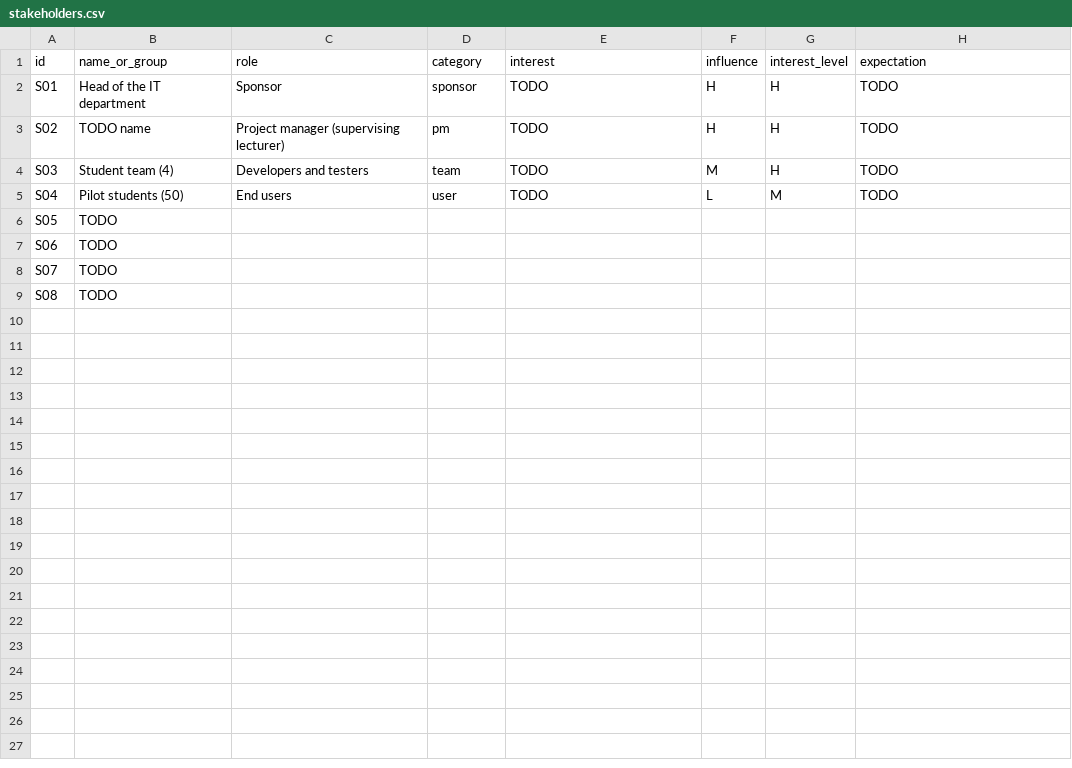
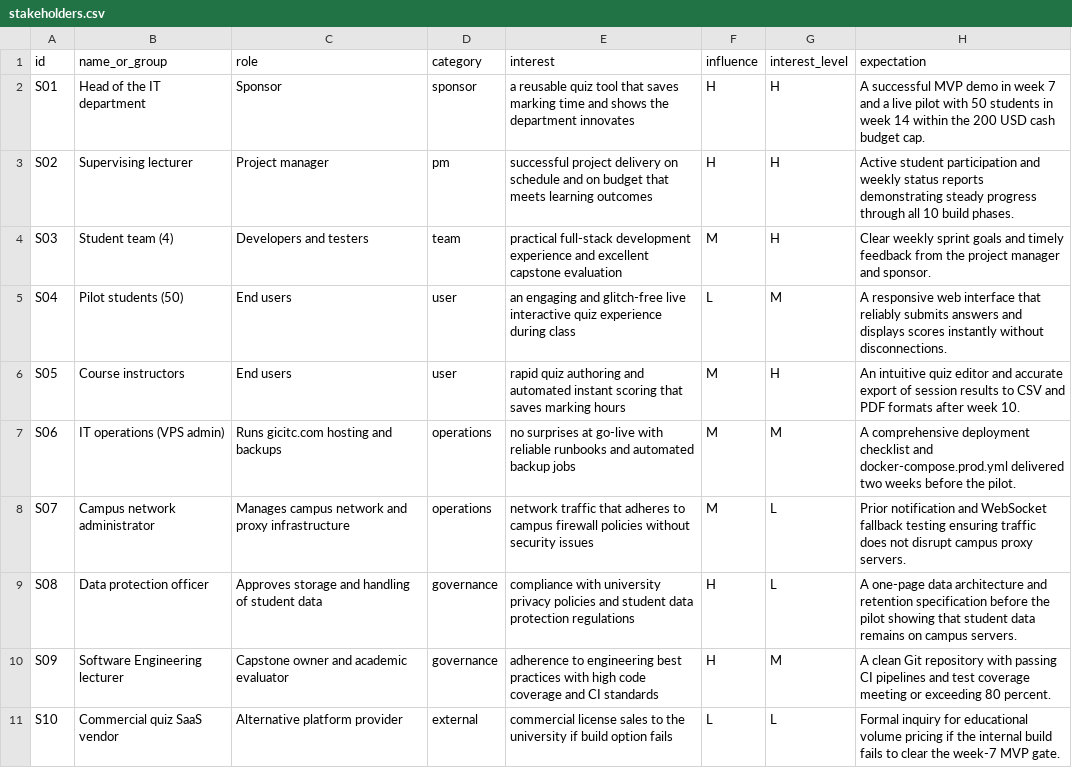
Before and after one commit to Maestro0602/pm-plan-Theng-Van-Heng, a CSV file: lab01/stakeholders.csv, drawn as a sheet.

Commit message:
Lab-01 Task 3: stakeholders

```diff
--- a/lab01/stakeholders.csv
+++ b/lab01/stakeholders.csv
@@ -1,9 +1,11 @@
 id,name_or_group,role,category,interest,influence,interest_level,expectation
-S01,Head of the IT department,Sponsor,sponsor,TODO,H,H,TODO
-S02,TODO name,Project manager (supervising lecturer),pm,TODO,H,H,TODO
-S03,Student team (4),Developers and testers,team,TODO,M,H,TODO
-S04,Pilot students (50),End users,user,TODO,L,M,TODO
-S05,TODO,,,,,,
-S06,TODO,,,,,,
-S07,TODO,,,,,,
-S08,TODO,,,,,,
+S01,Head of the IT department,Sponsor,sponsor,a reusable quiz tool that saves marking time and shows the department innovates,H,H,A successful MVP demo in week 7 and a live pilot with 50 students in week 14 within the 200 USD cash budget cap.
+S02,Supervising lecturer,Project manager,pm,successful project delivery on schedule and on budget that meets learning outcomes,H,H,Active student participation and weekly status reports demonstrating steady progress through all 10 build phases.
+S03,Student team (4),Developers and testers,team,practical full-stack development experience and excellent capstone evaluation,M,H,Clear weekly sprint goals and timely feedback from the project manager and sponsor.
+S04,Pilot students (50),End users,user,an engaging and glitch-free live interactive quiz experience during class,L,M,A responsive web interface that reliably submits answers and displays scores instantly without disconnections.
+S05,Course instructors,End users,user,rapid quiz authoring and automated instant scoring that saves marking hours,M,H,An intuitive quiz editor and accurate export of session results to CSV and PDF formats after week 10.
+S06,IT operations (VPS admin),Runs gicitc.com hosting and backups,operations,no surprises at go-live with reliable runbooks and automated backup jobs,M,M,A comprehensive deployment checklist and docker-compose.prod.yml delivered two weeks before the pilot.
+S07,Campus network administrator,Manages campus network and proxy infrastructure,operations,network traffic that adheres to campus firewall policies without security issues,M,L,Prior notification and WebSocket fallback testing ensuring traffic does not disrupt campus proxy servers.
+S08,Data protection officer,Approves storage and handling of student data,governance,compliance with university privacy policies and student data protection regulations,H,L,A one-page data architecture and retention specification before the pilot showing that student data remains on campus servers.
+S09,Software Engineering lecturer,Capstone owner and academic evaluator,governance,adherence to engineering best practices with high code coverage and CI standards,H,M,A clean Git repository with passing CI pipelines and test coverage meeting or exceeding 80 percent.
+S10,Commercial quiz SaaS vendor,Alternative platform provider,external,commercial license sales to the university if build option fails,L,L,Formal inquiry for educational volume pricing if the internal build fails to clear the week-7 MVP gate.
```
Also changed, not shown: 1 other file.
